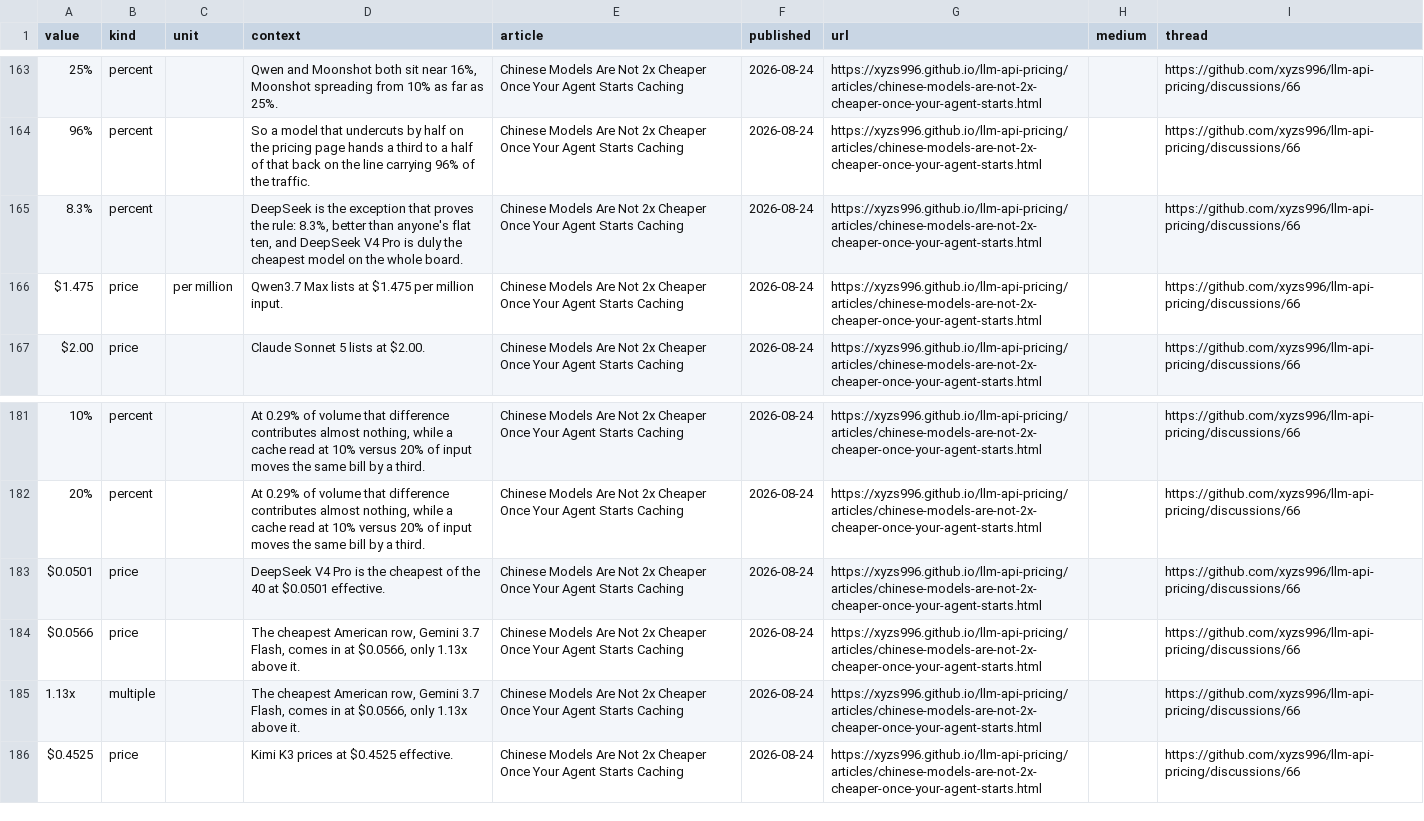
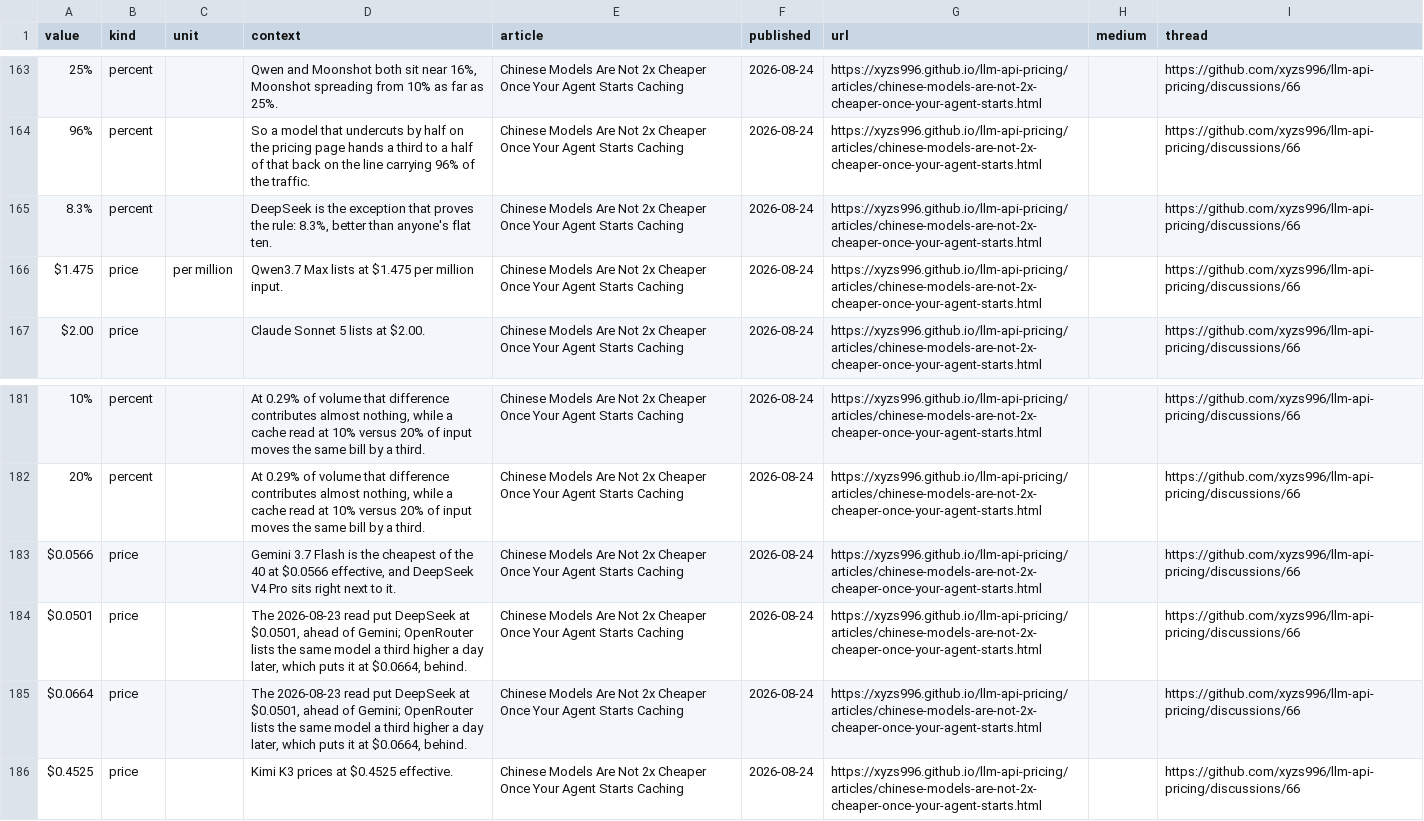
Before and after one commit to xyzs996/llm-api-pricing, a CSV file: data/figures.csv, drawn as a sheet; only a part is shown, gaps mark what is left out; removed rows and columns are numbered as before the commit, all else as after; the diff names each change by its address in the sheet, - before the commit and + after, or states it on an @@ line.

Commit message:
53 field notes on AI coding agents — +0 ~9 -0 files

```diff
--- a/data/figures.csv
+++ b/data/figures.csv
-D165 (context): …anyone's flat ten, and DeepSeek V4 Pro is duly the cheapest model on the whole board.
+D165 (context): …anyone's flat ten.
+row 183: $0.0566 | price |  | Gemini 3.7 Flash is the cheapest of the 40 at $0.0566 effective, and DeepSeek V4 Pro sits right next to it. | Chinese Models Are Not 2x Cheaper Once Your Agent Starts Caching | 2026-08-24 | https://xyzs996.github.io/llm-api-pricing/articles/chinese-models-are-not-2x-cheaper-once-your-agent-starts.html |  | https://github.com/xyzs996/llm-api-pricing/discussions/66
-D184 (context): DeepSeek V4 Pro is the cheapest of the 40 at $0.0501 effective.
+D184 (context): The 2026-08-23 read put DeepSeek at $0.0501, ahead of Gemini; OpenRouter lists the same model a third higher a day later, which puts it at $0.0664, behind.
-A185 (value): $0.0566
+A185 (value): $0.0664
-D185 (context): The cheapest American row, Gemini 3.7 Flash, comes in at $0.0566, only 1.13x above it.
+D185 (context): The 2026-08-23 read put DeepSeek at $0.0501, ahead of Gemini; OpenRouter lists the same model a third higher a day later, which puts it at $0.0664, behind.
-row 185: 1.13x | multiple |  | The cheapest American row, Gemini 3.7 Flash, comes in at $0.0566, only 1.13x above it. | Chinese Models Are Not 2x Cheaper Once Your Agent Starts Caching | 2026-08-24 | https://xyzs996.github.io/llm-api-pricing/articles/chinese-models-are-not-2x-cheaper-once-your-agent-starts.html |  | https://github.com/xyzs996/llm-api-pricing/discussions/66
```
Also changed, not shown: 8 other files.
